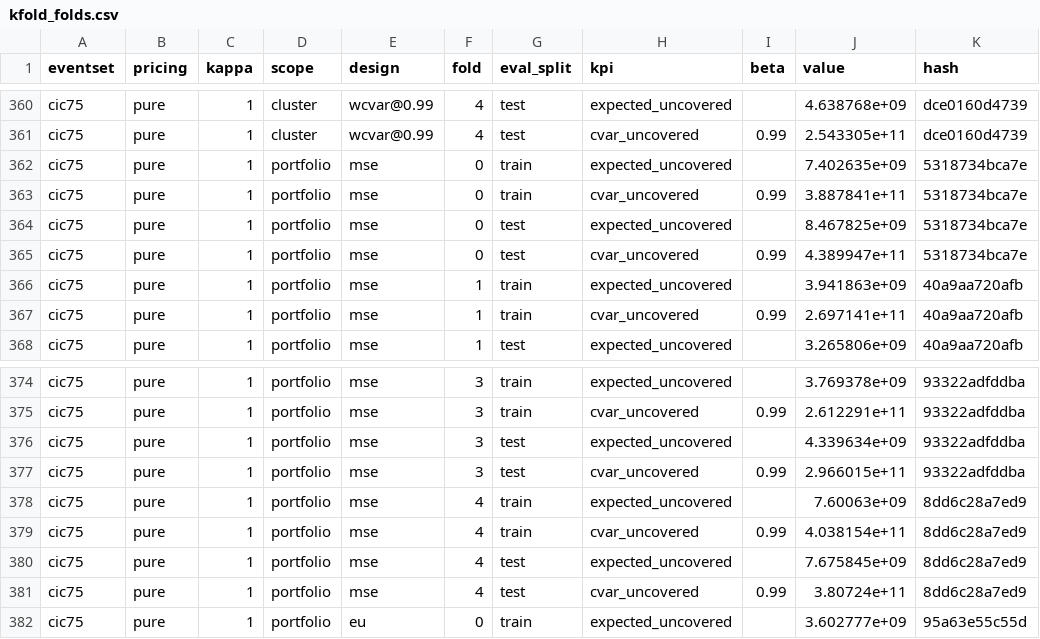
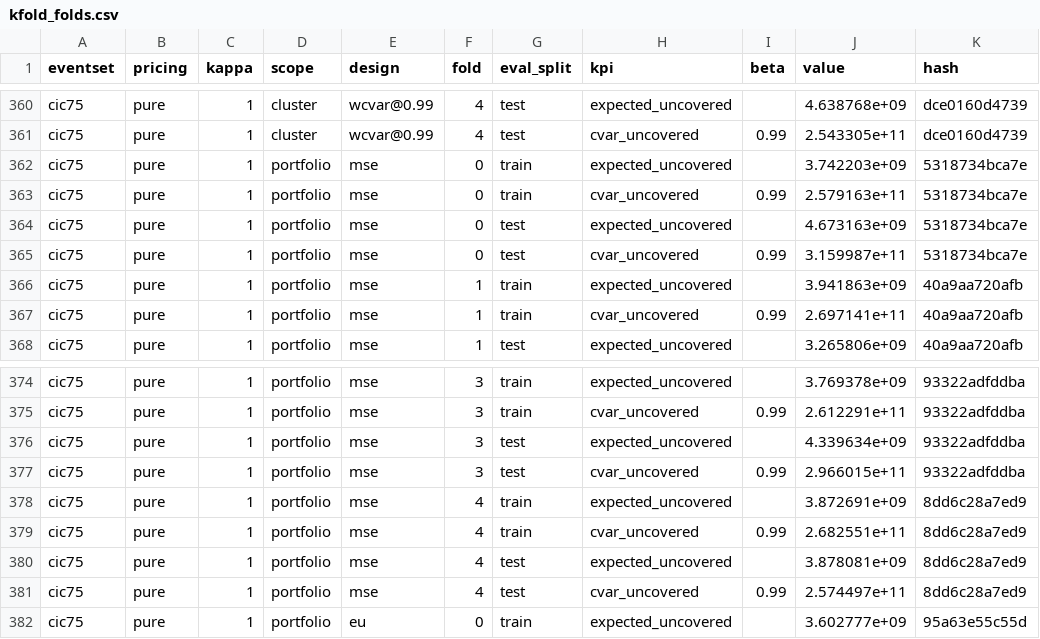
Before and after one commit to marc272/parametric-insurance-design, a CSV file: research/data/florida-rerun/kfold_folds.csv, drawn as a sheet; only a part is shown, gaps mark what is left out.

```diff
--- a/research/data/florida-rerun/kfold_folds.csv
+++ b/research/data/florida-rerun/kfold_folds.csv
@@ -361,6 +361,6 @@ cic75,pure,1,cluster,wcvar@0.99,4,test,expected_uncovered,,4.638768e+09,dce0160d
 cic75,pure,1,cluster,wcvar@0.99,4,test,cvar_uncovered,0.99,2.543305e+11,dce0160d4739
-cic75,pure,1,portfolio,mse,0,train,expected_uncovered,,7.402635e+09,5318734bca7e
-cic75,pure,1,portfolio,mse,0,train,cvar_uncovered,0.99,3.887841e+11,5318734bca7e
-cic75,pure,1,portfolio,mse,0,test,expected_uncovered,,8.467825e+09,5318734bca7e
-cic75,pure,1,portfolio,mse,0,test,cvar_uncovered,0.99,4.389947e+11,5318734bca7e
+cic75,pure,1,portfolio,mse,0,train,expected_uncovered,,3.742203e+09,5318734bca7e
+cic75,pure,1,portfolio,mse,0,train,cvar_uncovered,0.99,2.579163e+11,5318734bca7e
+cic75,pure,1,portfolio,mse,0,test,expected_uncovered,,4.673163e+09,5318734bca7e
+cic75,pure,1,portfolio,mse,0,test,cvar_uncovered,0.99,3.159987e+11,5318734bca7e
 cic75,pure,1,portfolio,mse,1,train,expected_uncovered,,3.941863e+09,40a9aa720afb
@@ -377,6 +377,6 @@ cic75,pure,1,portfolio,mse,3,test,expected_uncovered,,4.339634e+09,93322adfddba
 cic75,pure,1,portfolio,mse,3,test,cvar_uncovered,0.99,2.966015e+11,93322adfddba
-cic75,pure,1,portfolio,mse,4,train,expected_uncovered,,7.60063e+09,8dd6c28a7ed9
-cic75,pure,1,portfolio,mse,4,train,cvar_uncovered,0.99,4.038154e+11,8dd6c28a7ed9
-cic75,pure,1,portfolio,mse,4,test,expected_uncovered,,7.675845e+09,8dd6c28a7ed9
-cic75,pure,1,portfolio,mse,4,test,cvar_uncovered,0.99,3.80724e+11,8dd6c28a7ed9
+cic75,pure,1,portfolio,mse,4,train,expected_uncovered,,3.872691e+09,8dd6c28a7ed9
+cic75,pure,1,portfolio,mse,4,train,cvar_uncovered,0.99,2.682551e+11,8dd6c28a7ed9
+cic75,pure,1,portfolio,mse,4,test,expected_uncovered,,3.878081e+09,8dd6c28a7ed9
+cic75,pure,1,portfolio,mse,4,test,cvar_uncovered,0.99,2.574497e+11,8dd6c28a7ed9
 cic75,pure,1,portfolio,eu,0,train,expected_uncovered,,3.602777e+09,95a63e55c55d
```
Also changed, not shown: research/data/florida-rerun/contrasts_pooled.csv, research/data/florida-rerun/grid.csv, 7 other files.
